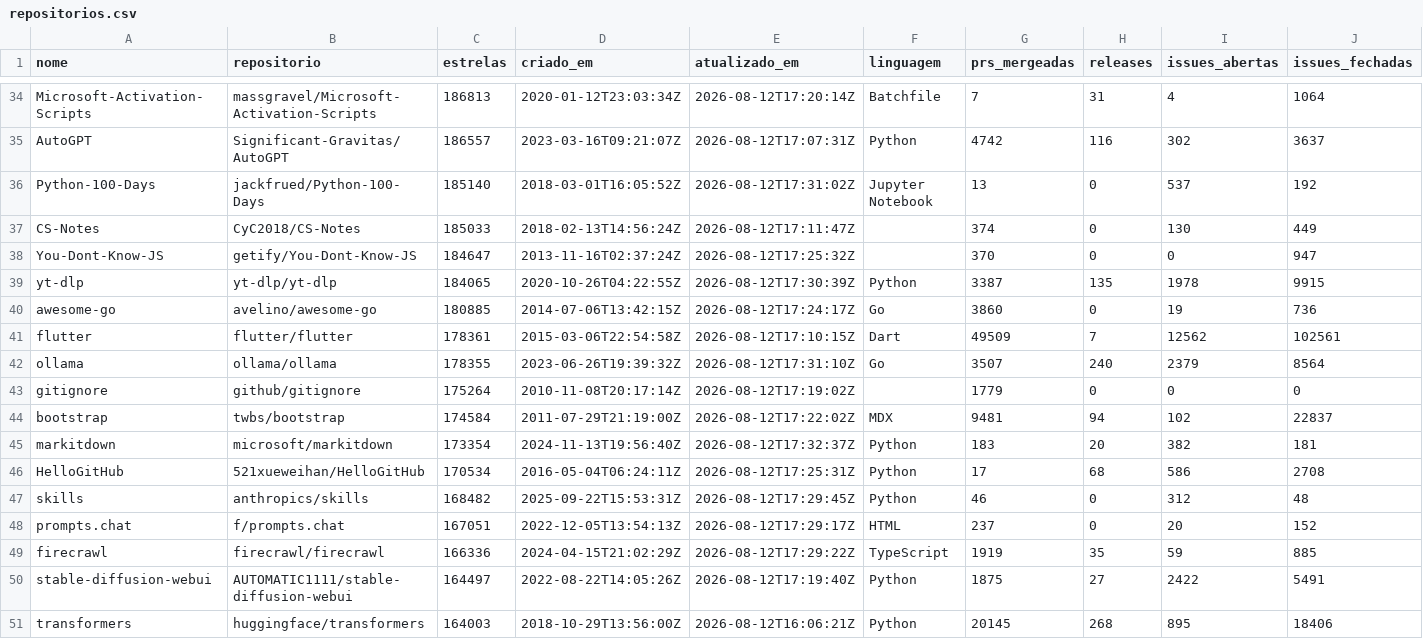
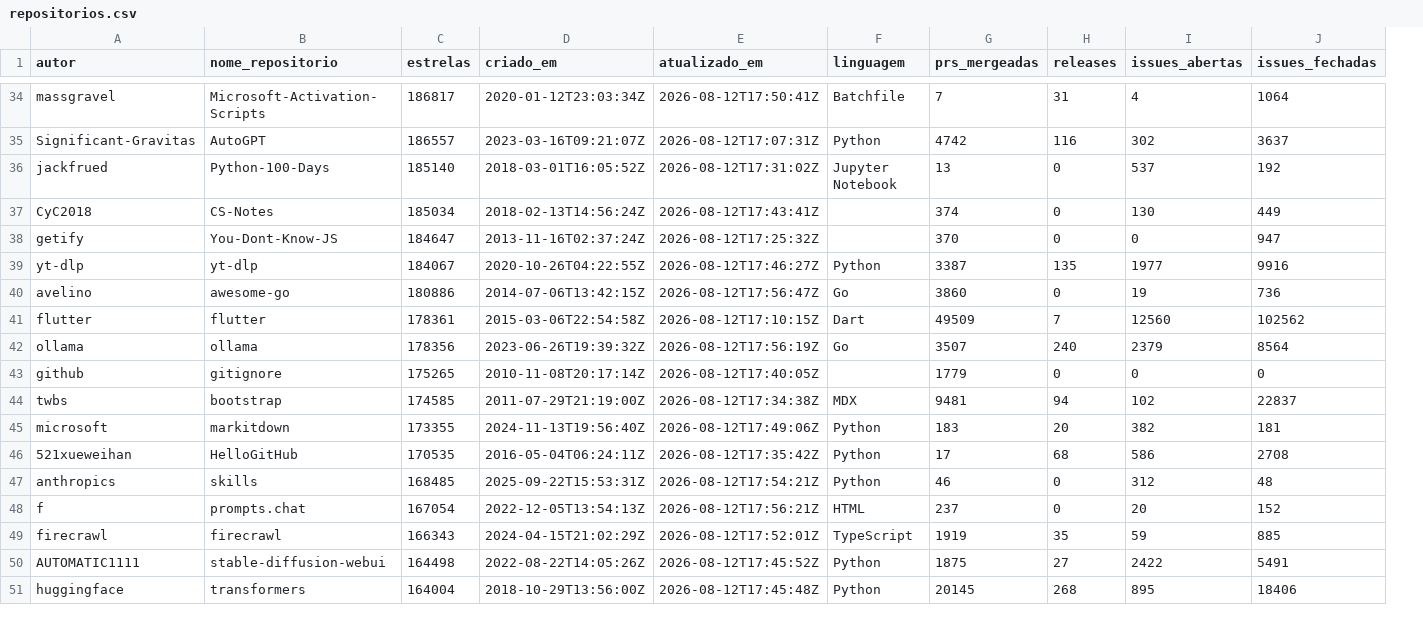
Before and after one commit to joaomarcelocpa/LaboratorioExperimentacao, a CSV file: Laboratorio1/dados/repositorios.csv, drawn as a sheet; only a part is shown, gaps mark what is left out; removed rows and columns are numbered as before the commit, all else as after; the diff covers the shown part only; the diff names each change by its address in the sheet, - before the commit and + after, or states it on an @@ line.

Commit message:
#3 fix(lab01): separa autor e nome do repositório no CSV

```diff
--- a/Laboratorio1/dados/repositorios.csv
+++ b/Laboratorio1/dados/repositorios.csv
+column A (autor), rows 34-51: massgravel | Significant-Gravitas | jackfrued | CyC2018 | getify | yt-dlp | avelino | flutter | ollama | github | twbs | microsoft | 521xueweihan | anthropics | f | firecrawl | AUTOMATIC1111 | huggingface
-column B (repositorio), rows 34-51: massgravel/Microsoft-Activation-Scripts | Significant-Gravitas/AutoGPT | jackfrued/Python-100-Days | CyC2018/CS-Notes | getify/You-Dont-Know-JS | yt-dlp/yt-dlp | avelino/awesome-go | flutter/flutter | ollama/ollama | github/gitignore | twbs/bootstrap | microsoft/markitdown | 521xueweihan/HelloGitHub | anthropics/skills | f/prompts.chat | firecrawl/firecrawl | AUTOMATIC1111/stable-diffusion-webui | huggingface/transformers
-B1: nome
+B1: nome_repositorio
-C34 (estrelas): 186813
+C34 (estrelas): 186817
-E34 (atualizado_em): 2026-08-12T17:20:14Z
+E34 (atualizado_em): 2026-08-12T17:50:41Z
-C37 (estrelas): 185033
+C37 (estrelas): 185034
-E37 (atualizado_em): 2026-08-12T17:11:47Z
+E37 (atualizado_em): 2026-08-12T17:43:41Z
-C39 (estrelas): 184065
+C39 (estrelas): 184067
-E39 (atualizado_em): 2026-08-12T17:30:39Z
+E39 (atualizado_em): 2026-08-12T17:46:27Z
-I39 (issues_abertas): 1978
+I39 (issues_abertas): 1977
-J39 (issues_fechadas): 9915
+J39 (issues_fechadas): 9916
-C40 (estrelas): 180885
+C40 (estrelas): 180886
-E40 (atualizado_em): 2026-08-12T17:24:17Z
+E40 (atualizado_em): 2026-08-12T17:56:47Z
-I41 (issues_abertas): 12562
+I41 (issues_abertas): 12560
-J41 (issues_fechadas): 102561
+J41 (issues_fechadas): 102562
-C42 (estrelas): 178355
+C42 (estrelas): 178356
-E42 (atualizado_em): 2026-08-12T17:31:10Z
+E42 (atualizado_em): 2026-08-12T17:56:19Z
-C43 (estrelas): 175264
+C43 (estrelas): 175265
-E43 (atualizado_em): 2026-08-12T17:19:02Z
+E43 (atualizado_em): 2026-08-12T17:40:05Z
-C44 (estrelas): 174584
+C44 (estrelas): 174585
-E44 (atualizado_em): 2026-08-12T17:22:02Z
+E44 (atualizado_em): 2026-08-12T17:34:38Z
-C45 (estrelas): 173354
+C45 (estrelas): 173355
-E45 (atualizado_em): 2026-08-12T17:32:37Z
+E45 (atualizado_em): 2026-08-12T17:49:06Z
-C46 (estrelas): 170534
+C46 (estrelas): 170535
-E46 (atualizado_em): 2026-08-12T17:25:31Z
+E46 (atualizado_em): 2026-08-12T17:35:42Z
-C47 (estrelas): 168482
+C47 (estrelas): 168485
-E47 (atualizado_em): 2026-08-12T17:29:45Z
+E47 (atualizado_em): 2026-08-12T17:54:21Z
-C48 (estrelas): 167051
+C48 (estrelas): 167054
-E48 (atualizado_em): 2026-08-12T17:29:17Z
+E48 (atualizado_em): 2026-08-12T17:56:21Z
-C49 (estrelas): 166336
+C49 (estrelas): 166343
-E49 (atualizado_em): 2026-08-12T17:29:22Z
+E49 (atualizado_em): 2026-08-12T17:52:01Z
-C50 (estrelas): 164497
+C50 (estrelas): 164498
-E50 (atualizado_em): 2026-08-12T17:19:40Z
+E50 (atualizado_em): 2026-08-12T17:45:52Z
-C51 (estrelas): 164003
+C51 (estrelas): 164004
-E51 (atualizado_em): 2026-08-12T16:06:21Z
+E51 (atualizado_em): 2026-08-12T17:45:48Z
```
Also changed, not shown: 141 edited cells elsewhere in this file, 1 other file.
